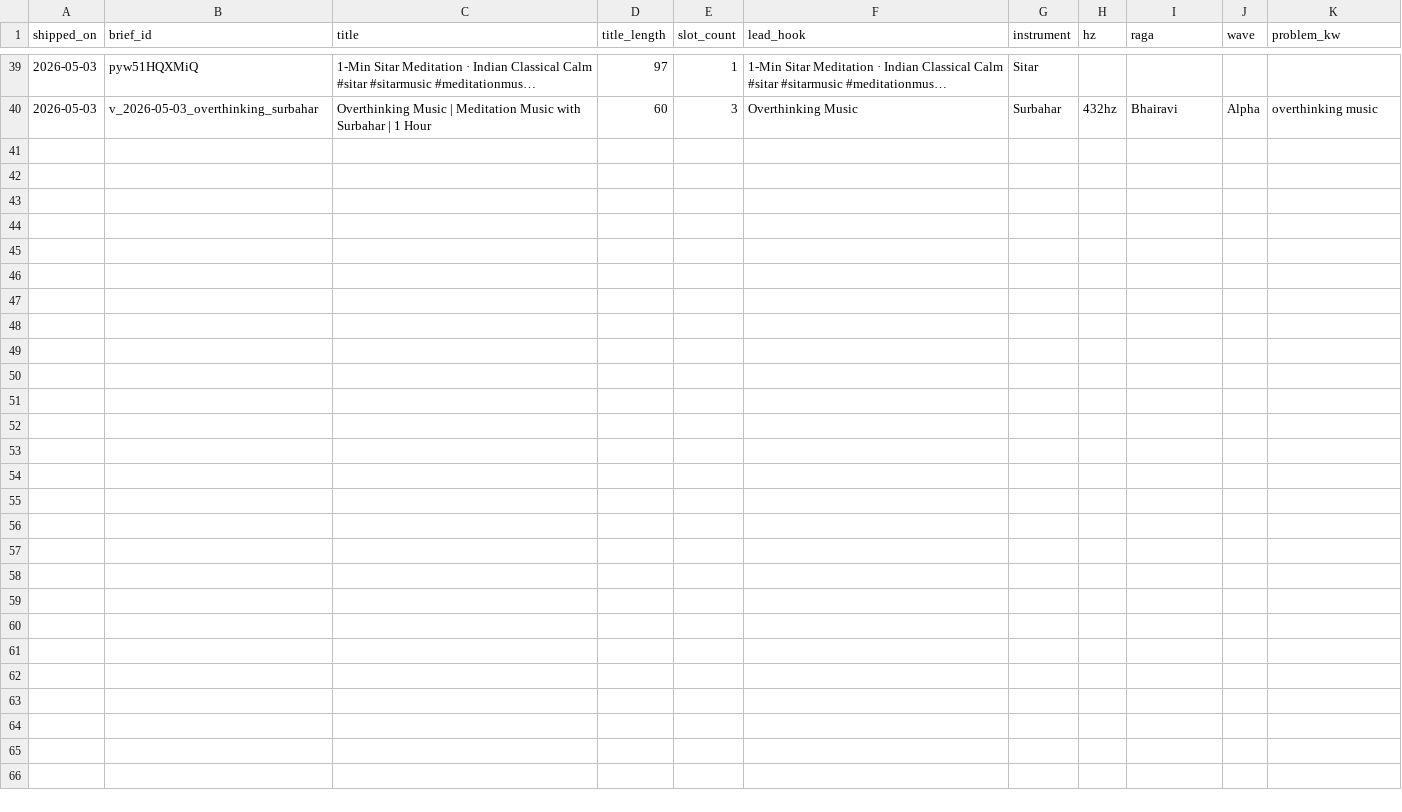
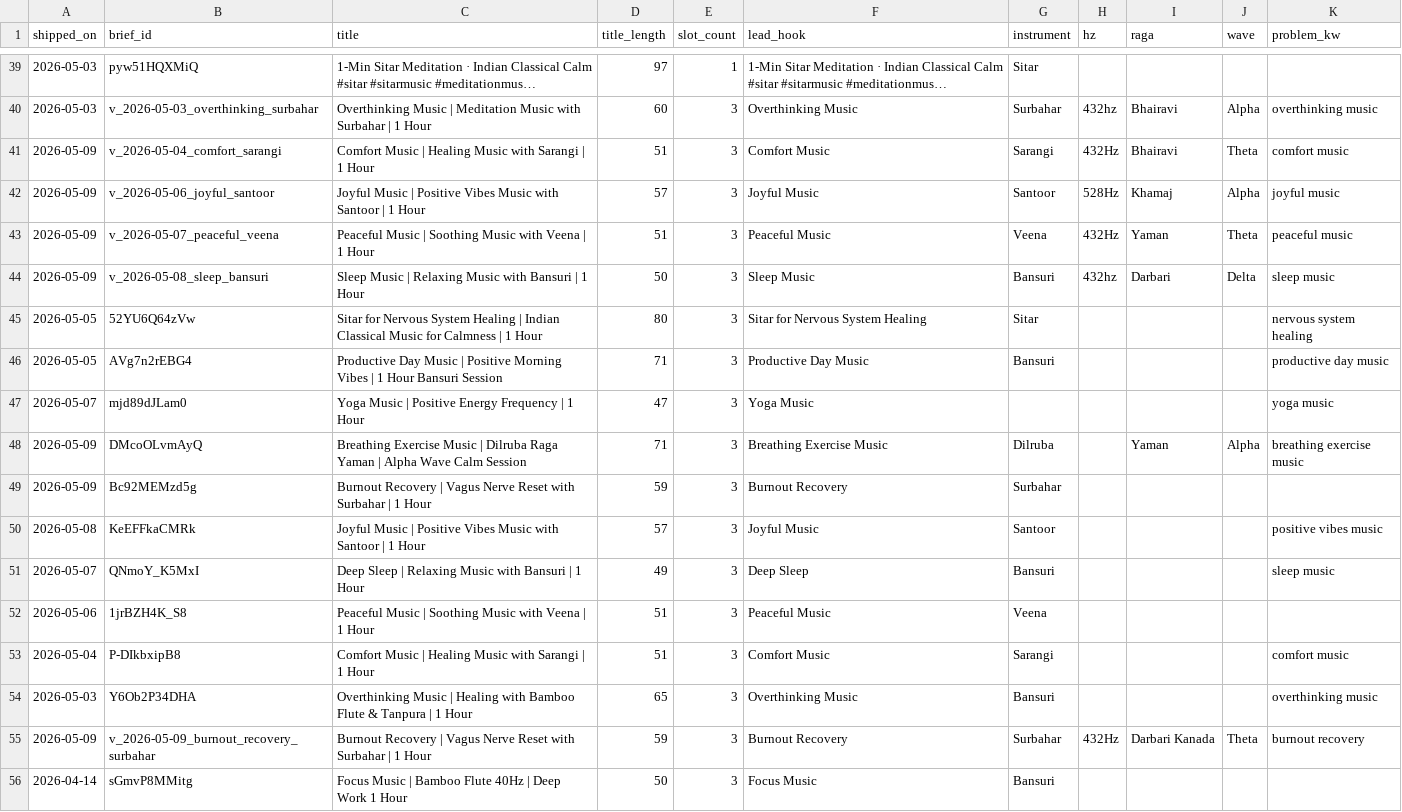
Before and after one commit to vini0894/raga-focus-dashboard, a CSV file: data/shipped_titles.csv, drawn as a sheet; only a part is shown, gaps mark what is left out; long unchanged cells end in ….

```diff
--- a/data/shipped_titles.csv
+++ b/data/shipped_titles.csv
@@ -40 +40,17 @@ shipped_on,brief_id,title,title_length,slot_count,lead_hook,instrument,hz,raga,w
 2026-05-03,v_2026-05-03_overthinking_surbahar,Overthinking Music | Meditation Music with Surbahar | 1 Hour,60,3,Overthinking Music,Surbahar,432hz,Bhairavi,Alpha,overthinking music
+2026-05-09,v_2026-05-04_comfort_sarangi,Comfort Music | Healing Music with Sarangi | 1 Hour,51,3,Comfort Music,Sarangi,432Hz,Bhairavi,Theta,comfort music
+2026-05-09,v_2026-05-06_joyful_santoor,Joyful Music | Positive Vibes Music with Santoor | 1 Hour,57,3,Joyful Music,Santoor,528Hz,Khamaj,Alpha,joyful music
+2026-05-09,v_2026-05-07_peaceful_veena,Peaceful Music | Soothing Music with Veena | 1 Hour,51,3,Peaceful Music,Veena,432Hz,Yaman,Theta,peaceful music
+2026-05-09,v_2026-05-08_sleep_bansuri,Sleep Music | Relaxing Music with Bansuri | 1 Hour,50,3,Sleep Music,Bansuri,432hz,Darbari,Delta,sleep music
+2026-05-05,52YU6Q64zVw,Sitar for Nervous System Healing | Indian Classical Music for Calmness | 1 Hour,80,3,Sitar for Nervous System Healing,Sitar,,,,nervous system healing
+2026-05-05,AVg7n2rEBG4,Productive Day Music | Positive Morning Vibes | 1 Hour Bansuri Session,71,3,Productive Day Music,Bansuri,,,,productive day music
+2026-05-07,mjd89dJLam0,Yoga Music | Positive Energy Frequency | 1 Hour,47,3,Yoga Music,,,,,yoga music
+2026-05-09,DMcoOLvmAyQ,Breathing Exercise Music | Dilruba Raga Yaman | Alpha Wave Calm Session,71,3,Breathing Exercise Music,Dilruba,,Yaman,Alpha,breathing exercise music
+2026-05-09,Bc92MEMzd5g,Burnout Recovery | Vagus Nerve Reset with Surbahar | 1 Hour,59,3,Burnout Recovery,Surbahar,,,,
+2026-05-08,KeEFFkaCMRk,Joyful Music | Positive Vibes Music with Santoor | 1 Hour,57,3,Joyful Music,Santoor,,,,positive vibes music
+2026-05-07,QNmoY_K5MxI,Deep Sleep | Relaxing Music with Bansuri | 1 Hour,49,3,Deep Sleep,Bansuri,,,,sleep music
+2026-05-06,1jrBZH4K_S8,Peaceful Music | Soothing Music with Veena | 1 Hour,51,3,Peaceful Music,Veena,,,,
+2026-05-04,P-DIkbxipB8,Comfort Music | Healing Music with Sarangi | 1 Hour,51,3,Comfort Music,Sarangi,,,,comfort music
+2026-05-03,Y6Ob2P34DHA,Overthinking Music | Healing with Bamboo Flute & Tanpura | 1 Hour,65,3,Overthinking Music,Bansuri,,,,overthinking music
+2026-05-09,v_2026-05-09_burnout_recovery_surbahar,Burnout Recovery | Vagus Nerve Reset with Surbahar | 1 Hour,59,3,Burnout Recovery,Surbahar,432Hz,Darbari Kanada,Theta,burnout recovery
+2026-04-14,sGmvP8MMitg,Focus Music | Bamboo Flute 40Hz | Deep Work 1 Hour,50,3,Focus Music,Bansuri,,,,
```
Also changed, not shown: data/ab_results.csv, data/keyword_bank.csv, 2 other files.
